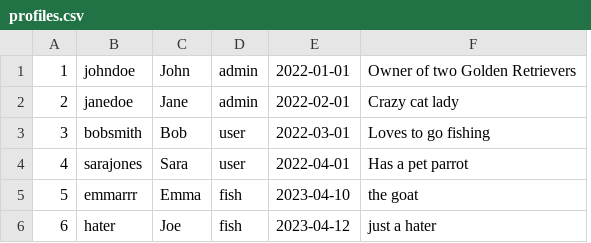
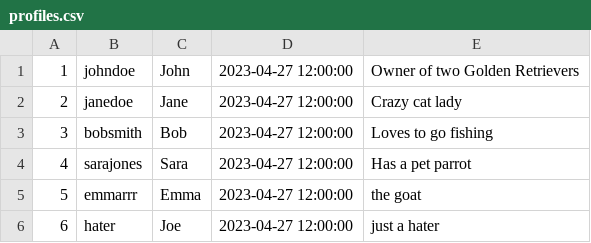
Before and after one commit to wisdomcookie/fishbowl, a CSV file: database_info/data/profiles.csv, drawn as a sheet; removed rows and columns are numbered as before the commit, all else as after; the diff names each change by its address in the sheet, - before the commit and + after, or states it on an @@ line.

```diff
--- a/database_info/data/profiles.csv
+++ b/database_info/data/profiles.csv
-column D, rows 1-6: admin | admin | user | user | fish | fish
-column E, rows 1-6: 2022-01-01 | 2022-02-01 | 2022-03-01 | 2022-04-01 | 2023-04-10 | 2023-04-12
+column D, rows 1-6: all 2023-04-27 12:00:00
```
Also changed, not shown: 11 other files.
